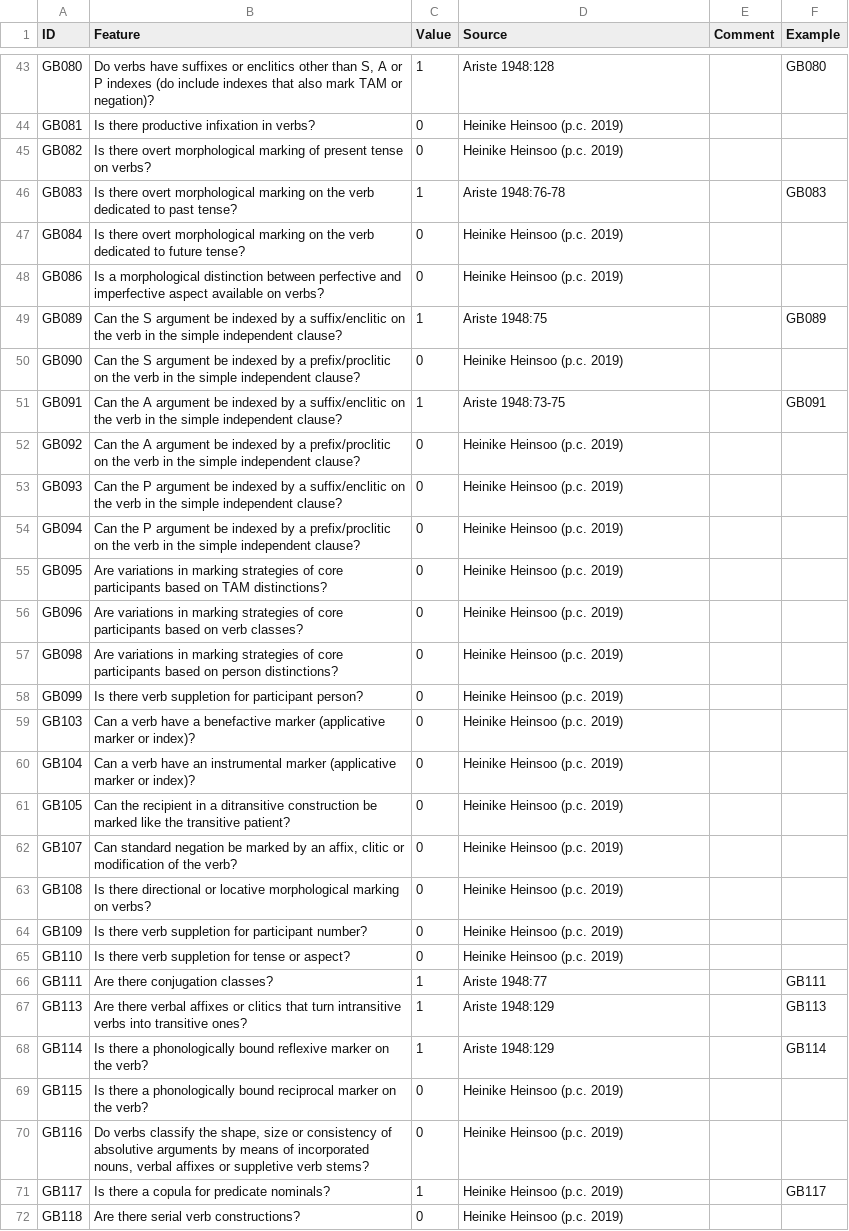
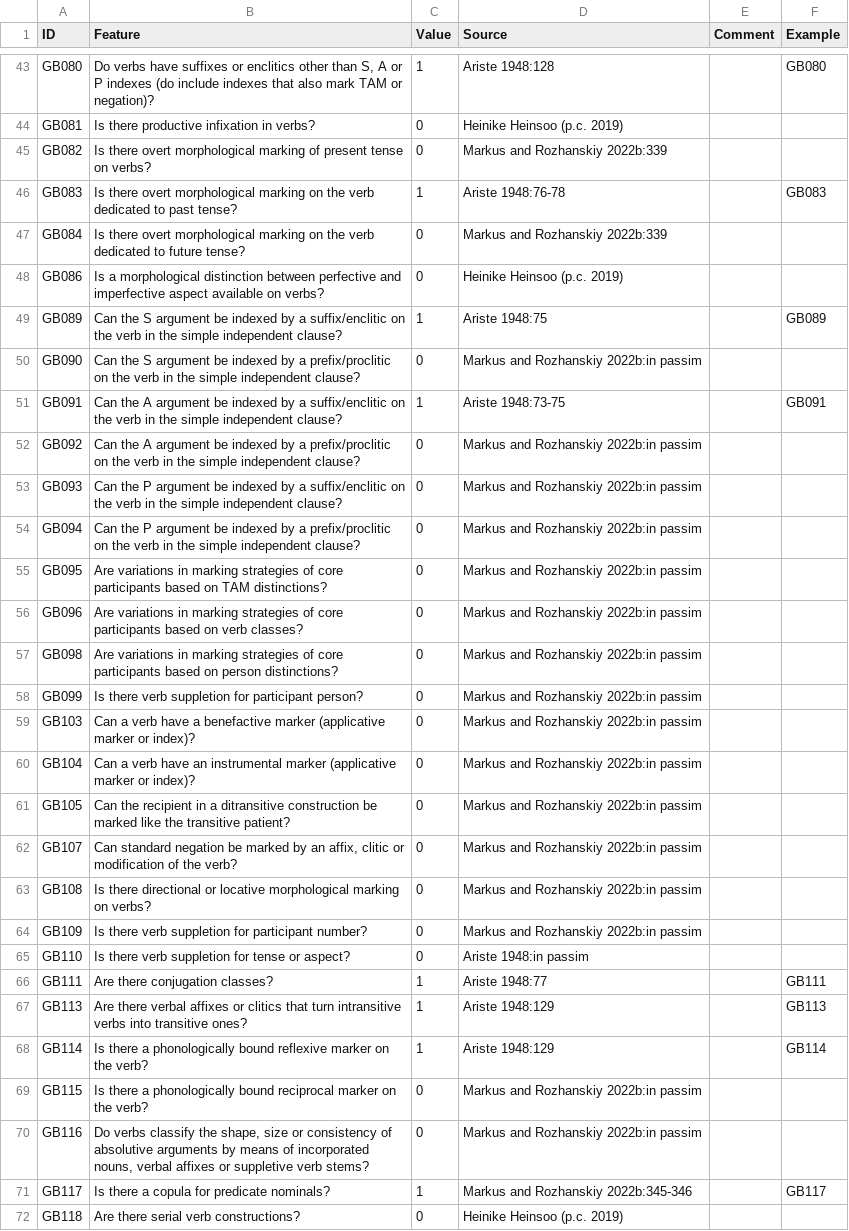
Before and after one commit to bedlan/uratyp-1, a CSV file: raw/GB/language-tables/West_Votic.csv, drawn as a sheet; only a part is shown, gaps mark what is left out; the diff covers the shown part only.

Commit message:
Adding fixed Votic tables, and an additional source

```diff
--- a/raw/GB/language-tables/West_Votic.csv
+++ b/raw/GB/language-tables/West_Votic.csv
@@ -44,23 +44,23 @@ GB080,"Do verbs have suffixes or enclitics other than S, A or P indexes (do incl
 GB081,Is there productive infixation in verbs?,0,Heinike Heinsoo (p.c. 2019),,
-GB082,Is there overt morphological marking of present tense on verbs?,0,Heinike Heinsoo (p.c. 2019),,
+GB082,Is there overt morphological marking of present tense on verbs?,0,Markus and Rozhanskiy 2022b:339,,
 GB083,Is there overt morphological marking on the verb dedicated to past tense?,1,Ariste 1948:76-78,,GB083
-GB084,Is there overt morphological marking on the verb dedicated to future tense?,0,Heinike Heinsoo (p.c. 2019),,
+GB084,Is there overt morphological marking on the verb dedicated to future tense?,0,Markus and Rozhanskiy 2022b:339,,
 GB086,Is a morphological distinction between perfective and imperfective aspect available on verbs?,0,Heinike Heinsoo (p.c. 2019),,
 GB089,Can the S argument be indexed by a suffix/enclitic on the verb in the simple independent clause?,1,Ariste 1948:75,,GB089
-GB090,Can the S argument be indexed by a prefix/proclitic on the verb in the simple independent clause?,0,Heinike Heinsoo (p.c. 2019),,
+GB090,Can the S argument be indexed by a prefix/proclitic on the verb in the simple independent clause?,0,Markus and Rozhanskiy 2022b:in passim,,
 GB091,Can the A argument be indexed by a suffix/enclitic on the verb in the simple independent clause?,1,Ariste 1948:73-75,,GB091
-GB092,Can the A argument be indexed by a prefix/proclitic on the verb in the simple independent clause?,0,Heinike Heinsoo (p.c. 2019),,
-GB093,Can the P argument be indexed by a suffix/enclitic on the verb in the simple independent clause?,0,Heinike Heinsoo (p.c. 2019),,
-GB094,Can the P argument be indexed by a prefix/proclitic on the verb in the simple independent clause?,0,Heinike Heinsoo (p.c. 2019),,
-GB095,Are variations in marking strategies of core participants based on TAM distinctions?,0,Heinike Heinsoo (p.c. 2019),,
-GB096,Are variations in marking strategies of core participants based on verb classes?,0,Heinike Heinsoo (p.c. 2019),,
-GB098,Are variations in marking strategies of core participants based on person distinctions?,0,Heinike Heinsoo (p.c. 2019),,
-GB099,Is there verb suppletion for participant person?,0,Heinike Heinsoo (p.c. 2019),,
-GB103,Can a verb have a benefactive marker (applicative marker or index)?,0,Heinike Heinsoo (p.c. 2019),,
-GB104,Can a verb have an instrumental marker (applicative marker or index)?,0,Heinike Heinsoo (p.c. 2019),,
-GB105,Can the recipient in a ditransitive construction be marked like the transitive patient?,0,Heinike Heinsoo (p.c. 2019),,
-GB107,"Can standard negation be marked by an affix, clitic or modification of the verb?",0,Heinike Heinsoo (p.c. 2019),,
-GB108,Is there directional or locative morphological marking on verbs?,0,Heinike Heinsoo (p.c. 2019),,
-GB109,Is there verb suppletion for participant number?,0,Heinike Heinsoo (p.c. 2019),,
-GB110,Is there verb suppletion for tense or aspect?,0,Heinike Heinsoo (p.c. 2019),,
+GB092,Can the A argument be indexed by a prefix/proclitic on the verb in the simple independent clause?,0,Markus and Rozhanskiy 2022b:in passim,,
+GB093,Can the P argument be indexed by a suffix/enclitic on the verb in the simple independent clause?,0,Markus and Rozhanskiy 2022b:in passim,,
+GB094,Can the P argument be indexed by a prefix/proclitic on the verb in the simple independent clause?,0,Markus and Rozhanskiy 2022b:in passim,,
+GB095,Are variations in marking strategies of core participants based on TAM distinctions?,0,Markus and Rozhanskiy 2022b:in passim,,
+GB096,Are variations in marking strategies of core participants based on verb classes?,0,Markus and Rozhanskiy 2022b:in passim,,
+GB098,Are variations in marking strategies of core participants based on person distinctions?,0,Markus and Rozhanskiy 2022b:in passim,,
+GB099,Is there verb suppletion for participant person?,0,Markus and Rozhanskiy 2022b:in passim,,
+GB103,Can a verb have a benefactive marker (applicative marker or index)?,0,Markus and Rozhanskiy 2022b:in passim,,
+GB104,Can a verb have an instrumental marker (applicative marker or index)?,0,Markus and Rozhanskiy 2022b:in passim,,
+GB105,Can the recipient in a ditransitive construction be marked like the transitive patient?,0,Markus and Rozhanskiy 2022b:in passim,,
+GB107,"Can standard negation be marked by an affix, clitic or modification of the verb?",0,Markus and Rozhanskiy 2022b:in passim,,
+GB108,Is there directional or locative morphological marking on verbs?,0,Markus and Rozhanskiy 2022b:in passim,,
+GB109,Is there verb suppletion for participant number?,0,Markus and Rozhanskiy 2022b:in passim,,
+GB110,Is there verb suppletion for tense or aspect?,0,Ariste 1948:in passim,,
 GB111,Are there conjugation classes?,1,Ariste 1948:77,,GB111
@@ -68,5 +68,5 @@ GB113,Are there verbal affixes or clitics that turn intransitive verbs into tran
 GB114,Is there a phonologically bound reflexive marker on the verb?,1,Ariste 1948:129,,GB114
-GB115,Is there a phonologically bound reciprocal marker on the verb?,0,Heinike Heinsoo (p.c. 2019),,
-GB116,"Do verbs classify the shape, size or consistency of absolutive arguments by means of incorporated nouns, verbal affixes or suppletive verb stems?",0,Heinike Heinsoo (p.c. 2019),,
-GB117,Is there a copula for predicate nominals?,1,Heinike Heinsoo (p.c. 2019),,GB117
+GB115,Is there a phonologically bound reciprocal marker on the verb?,0,Markus and Rozhanskiy 2022b:in passim,,
+GB116,"Do verbs classify the shape, size or consistency of absolutive arguments by means of incorporated nouns, verbal affixes or suppletive verb stems?",0,Markus and Rozhanskiy 2022b:in passim,,
+GB117,Is there a copula for predicate nominals?,1,Markus and Rozhanskiy 2022b:345-346,,GB117
 GB118,Are there serial verb constructions?,0,Heinike Heinsoo (p.c. 2019),,
```
Also changed, not shown: 108 edited cells elsewhere in this file, raw/GB/language-tables/West_Votic_examples.csv, 1 other file.
